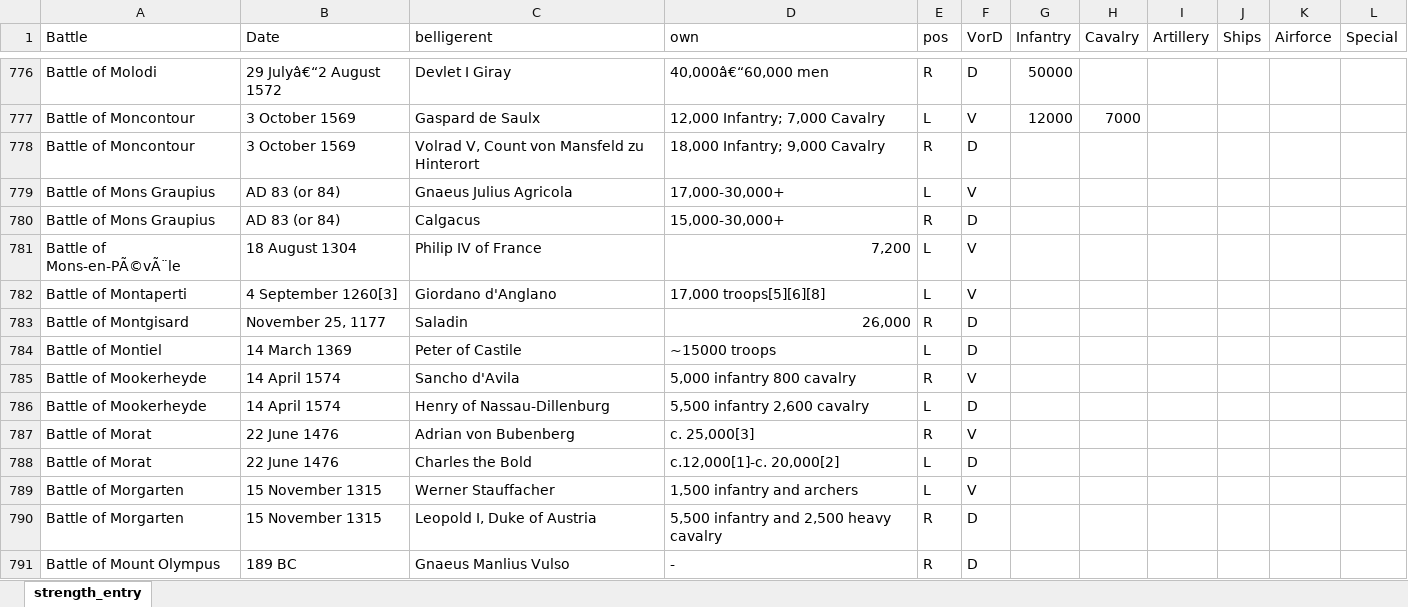
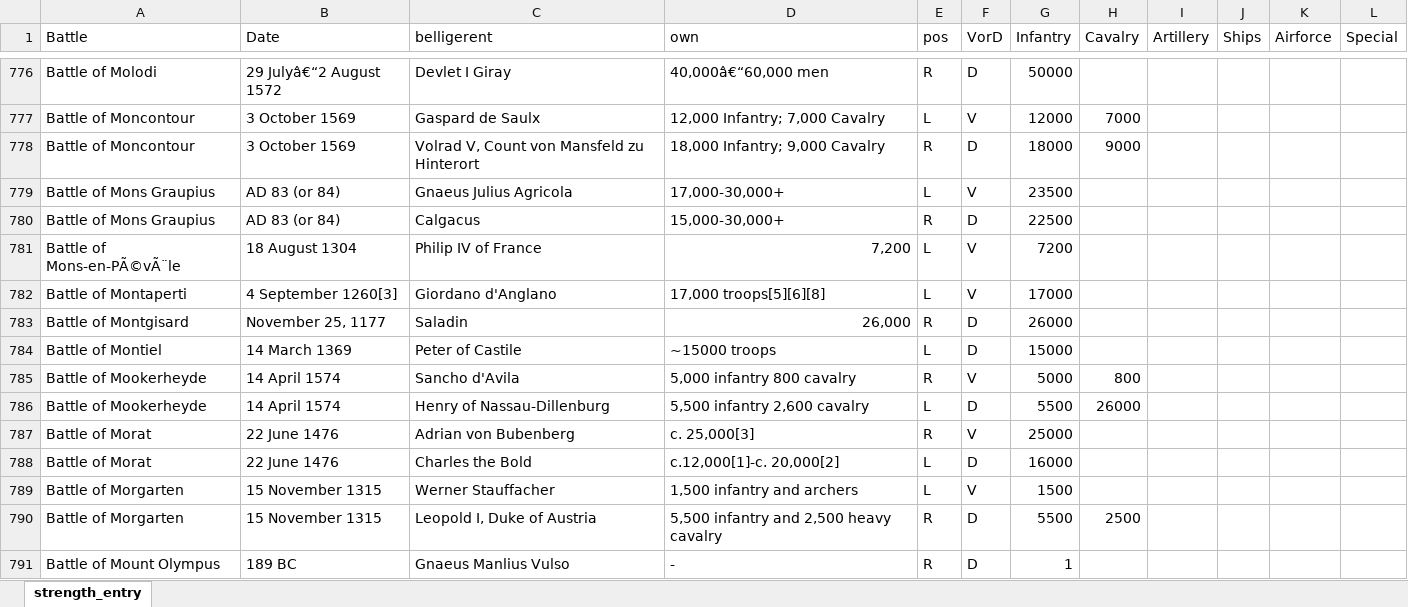
Before and after one commit to ethanarsht/military_rankings, an Excel workbook: strength_entry.xlsx, sheet strength_entry, drawn as a sheet; only a part is shown, gaps mark what is left out; values as stored, in another font and other column widths than the file's, no borders; table styles not drawn; the diff covers the shown part only; the diff names each change by its address in the sheet, - before the commit and + after, or states it on an @@ line.

Commit message:
strength

```diff
--- a/strength_entry.xlsx (sheet strength_entry)
+++ b/strength_entry.xlsx (sheet strength_entry)
-G778 (Infantry): (empty)
+G778 (Infantry): 18000
-H778 (Cavalry): (empty)
+H778 (Cavalry): 9000
-G779 (Infantry): (empty)
+G779 (Infantry): 23500
-G780 (Infantry): (empty)
+G780 (Infantry): 22500
-G781 (Infantry): (empty)
+G781 (Infantry): 7200
-G782 (Infantry): (empty)
+G782 (Infantry): 17000
-G783 (Infantry): (empty)
+G783 (Infantry): 26000
-G784 (Infantry): (empty)
+G784 (Infantry): 15000
-G785 (Infantry): (empty)
+G785 (Infantry): 5000
-H785 (Cavalry): (empty)
+H785 (Cavalry): 800
-G786 (Infantry): (empty)
+G786 (Infantry): 5500
-H786 (Cavalry): (empty)
+H786 (Cavalry): 26000
-G787 (Infantry): (empty)
+G787 (Infantry): 25000
-G788 (Infantry): (empty)
+G788 (Infantry): 16000
-G789 (Infantry): (empty)
+G789 (Infantry): 1500
-G790 (Infantry): (empty)
+G790 (Infantry): 5500
-H790 (Cavalry): (empty)
+H790 (Cavalry): 2500
-G791 (Infantry): (empty)
+G791 (Infantry): 1
```
Also changed, not shown: 983 edited cells elsewhere in this sheet.
